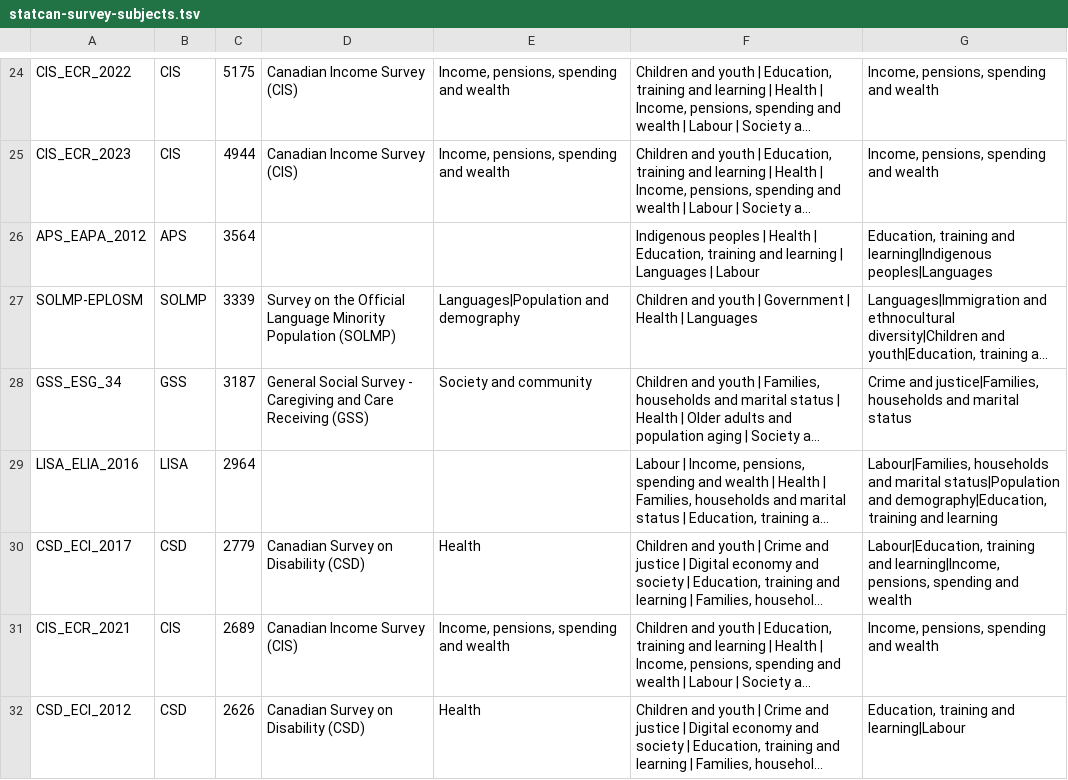
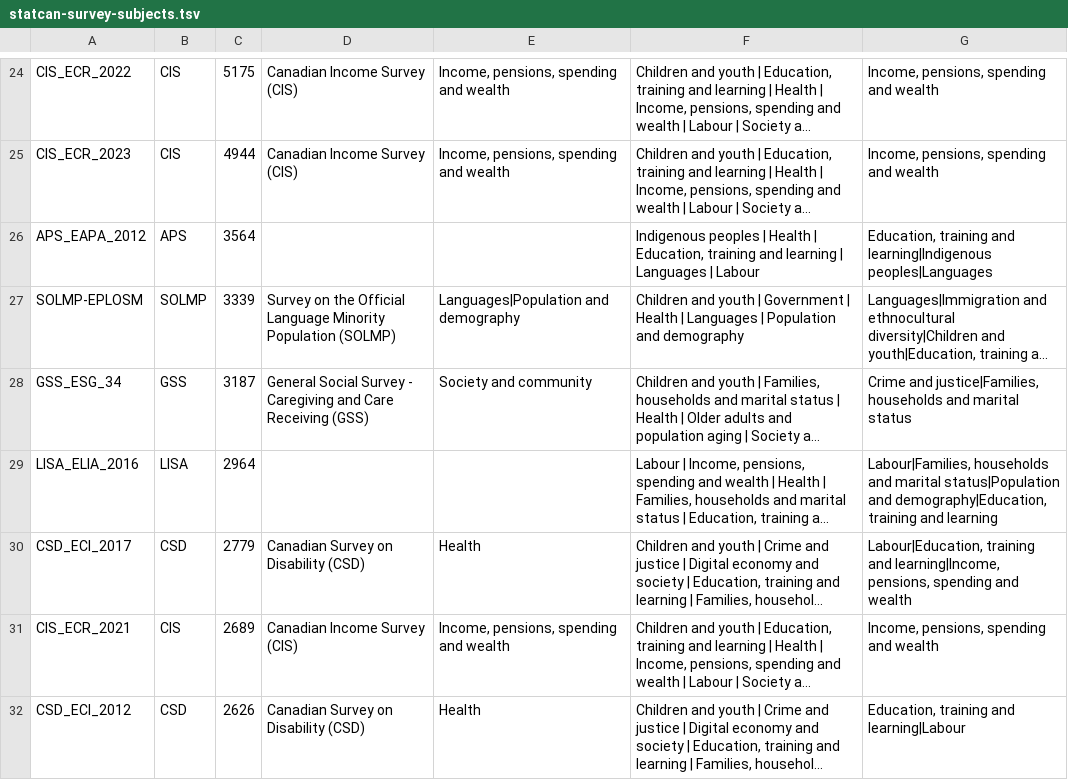
Before and after one commit to p3ji/mobilesurvey, a TSV file: docs/statcan-survey-subjects.tsv, drawn as a sheet; only a part is shown, gaps mark what is left out; long unchanged cells end in …; the diff covers the shown part only; the diff names each change by its address in the sheet, - before the commit and + after, or states it on an @@ line.

Commit message:
fix(searcher): restore wrapped labels and clarify survey choices

```diff
--- a/docs/statcan-survey-subjects.tsv
+++ b/docs/statcan-survey-subjects.tsv
-F27: …| Languages
+F27: …| Languages | Population and demography
```
Also changed, not shown: 4 edited cells elsewhere in this file, 6 other files.
